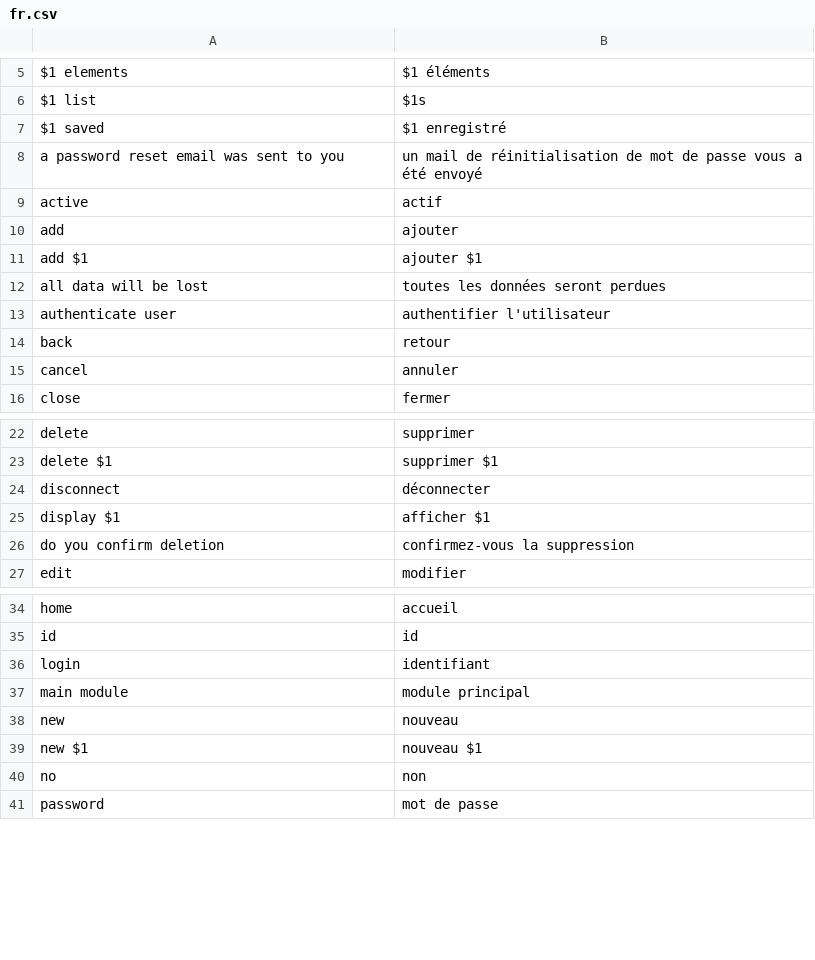
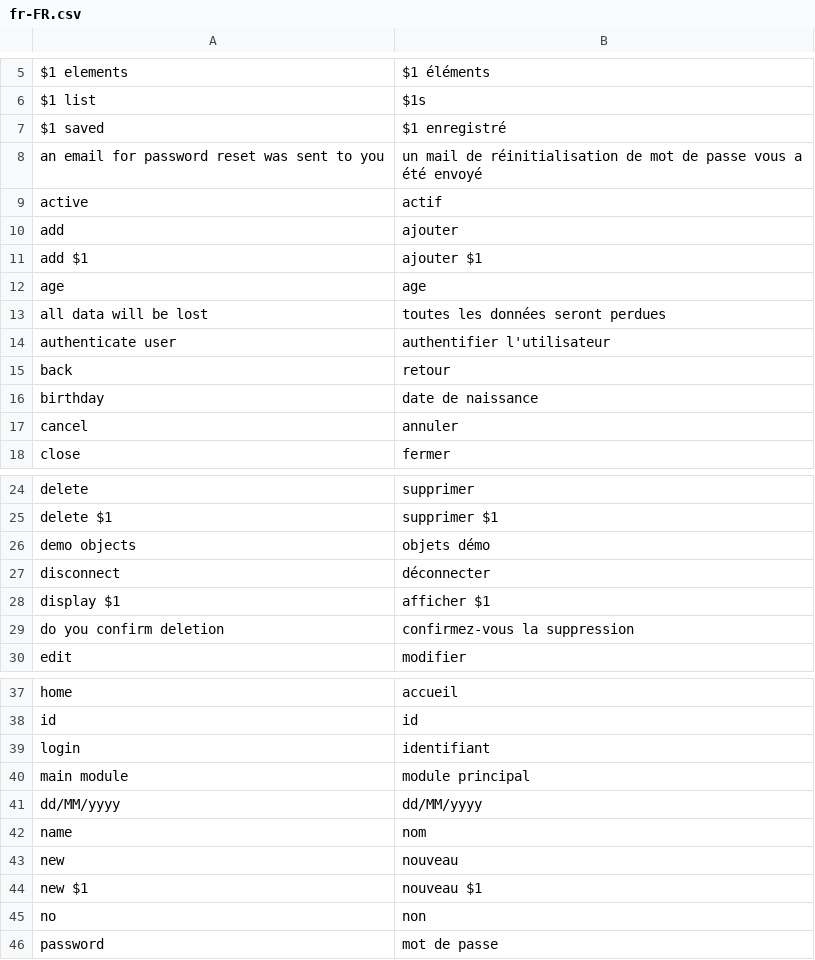
Before and after one commit to itrocks/sandbox, a CSV file: app/locale/fr-FR.csv (was app/locale/fr.csv), drawn as a sheet; only a part is shown, gaps mark what is left out.

```diff
--- a/app/locale/fr.csv
+++ b/app/locale/fr-FR.csv
@@ -7,3 +7,3 @@ $1 list;$1s
 $1 saved;$1 enregistré
-a password reset email was sent to you;un mail de réinitialisation de mot de passe vous a été envoyé
+an email for password reset was sent to you;un mail de réinitialisation de mot de passe vous a été envoyé
 active;actif
@@ -11,2 +11,3 @@ add;ajouter
 add $1;ajouter $1
+age;age
 all data will be lost;toutes les données seront perdues
@@ -14,2 +15,3 @@ authenticate user;authentifier l'utilisateur
 back;retour
+birthday;date de naissance
 cancel;annuler
@@ -23,2 +25,3 @@ delete;supprimer
 delete $1;supprimer $1
+demo objects;objets démo
 disconnect;déconnecter
@@ -37,2 +40,4 @@ login;identifiant
 main module;module principal
+dd/MM/yyyy;dd/MM/yyyy
+name;nom
 new;nouveau
```
Also changed, not shown: 5 other files.
